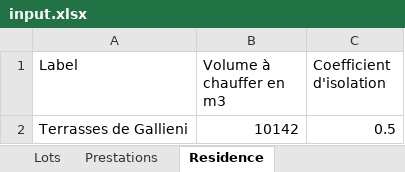
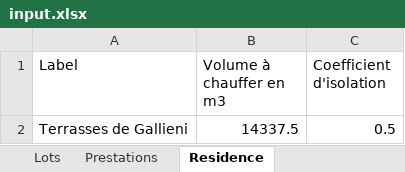
Before and after one commit to Gavroche97/calculateurdecharges, an Excel workbook: input.xlsx, sheet Residence, drawn as a sheet; values as stored, in another font and other column widths than the file's, no borders; table styles not drawn; the diff names each change by its address in the sheet, - before the commit and + after, or states it on an @@ line.

```diff
--- a/input.xlsx (sheet Residence)
+++ b/input.xlsx (sheet Residence)
-B2 (Volume à chauffer en m3): 10142
+B2 (Volume à chauffer en m3): 14337.5
```
Also changed, not shown: sheet Lots, sheet Prestations, sheet Provisions, sheet Chauffage central, 1 other file.
